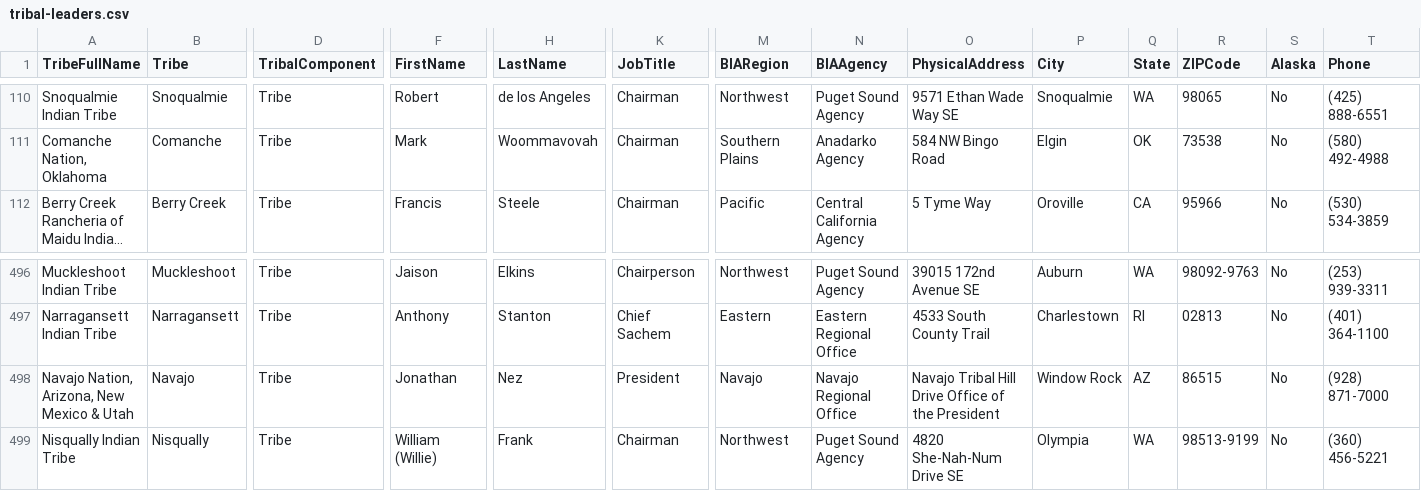
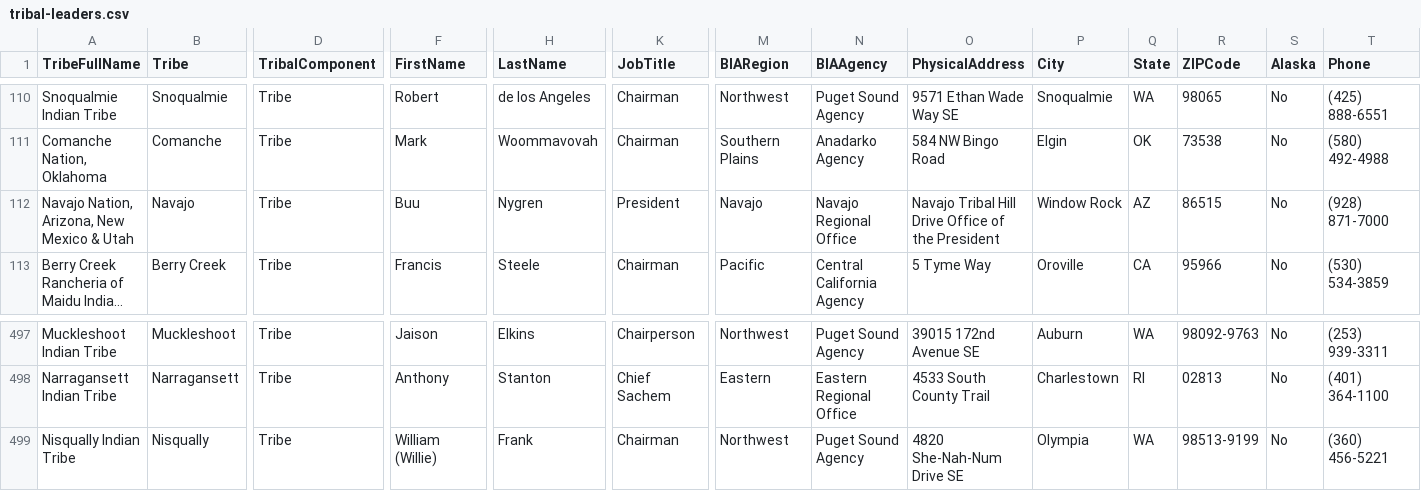
Before and after one commit to cisagov/flat-tribal-leaders, a CSV file: tribal-leaders.csv, drawn as a sheet; only a part is shown, gaps mark what is left out; long unchanged cells end in …; removed rows and columns are numbered as before the commit, all else as after; rows hold the shown columns only; the diff names each change by its address in the sheet, - before the commit and + after, or states it on an @@ line.

Commit message:
Flat: latest data (2023-03-22T06:11:27.082Z) {   "date": "2023-03-22T06:11:27.082Z",   "files": [     {       "name": "tribal-leaders.csv",       "deltaBytes": 6,       "source": "https://www.bia.gov/tribal-leaders-csv"     }   ] }

```diff
--- a/tribal-leaders.csv
+++ b/tribal-leaders.csv
+row 112: Navajo Nation, Arizona, New Mexico & Utah | Navajo | Tribe | Buu | Nygren | President | Navajo | Navajo Regional Office | Navajo Tribal Hill Drive Office of the President | Window Rock | AZ | 86515 | No | (928) 871-7000
-row 498: Navajo Nation, Arizona, New Mexico & Utah | Navajo | Tribe | Jonathan | Nez | President | Navajo | Navajo Regional Office | Navajo Tribal Hill Drive Office of the President | Window Rock | AZ | 86515 | No | (928) 871-7000
```
